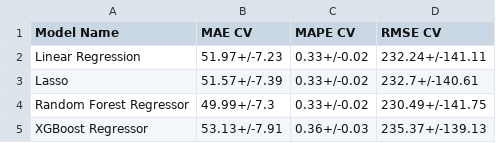
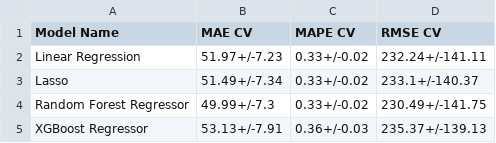
Before and after one commit to lfaferreira/new-york-houses-prices, a CSV file: data/processed/df8_cross_validation_modelling_result.csv, drawn as a sheet.

Commit message:
atualização final dos dataset

```diff
--- a/data/processed/df8_cross_validation_modelling_result.csv
+++ b/data/processed/df8_cross_validation_modelling_result.csv
@@ -2,3 +2,3 @@ Model Name,MAE CV,MAPE CV,RMSE CV
 Linear Regression,51.97+/-7.23,0.33+/-0.02,232.24+/-141.11
-Lasso,51.57+/-7.39,0.33+/-0.02,232.7+/-140.61
+Lasso,51.49+/-7.34,0.33+/-0.02,233.1+/-140.37
 Random Forest Regressor,49.99+/-7.3,0.33+/-0.02,230.49+/-141.75
```
Also changed, not shown: data/processed/df8_modelling_result.csv.
